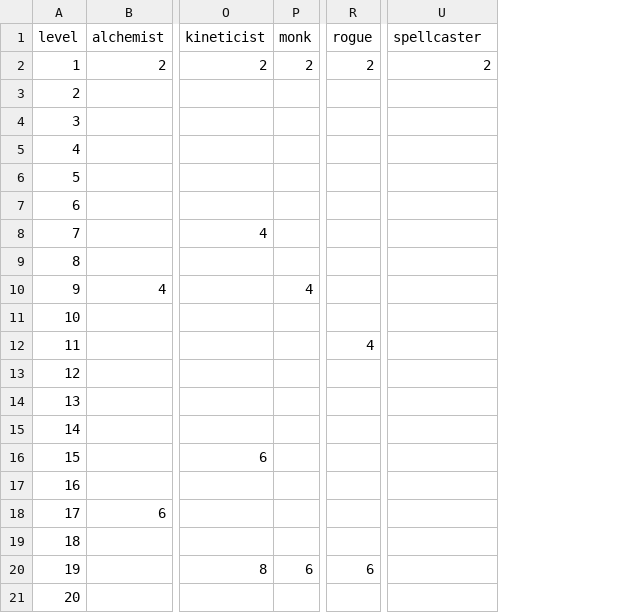
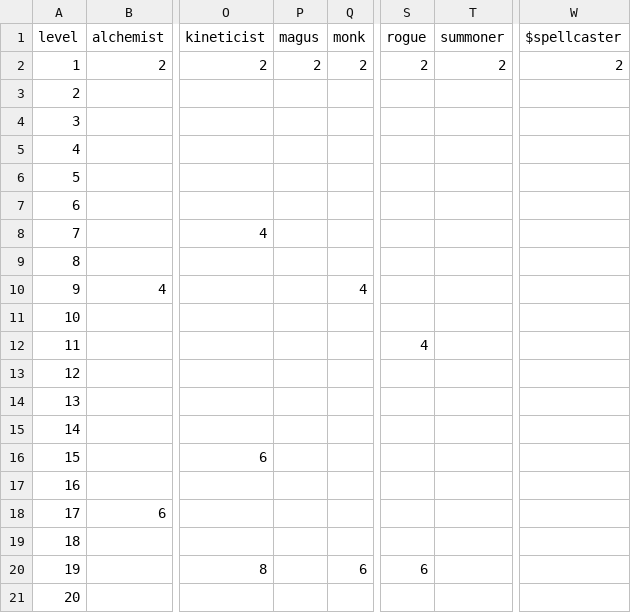
Before and after one commit to crusaderky/pathfinder2e_stats, a CSV file: pathfinder2e_stats/_tables/_PC/class_proficiency.csv, drawn as a sheet; only a part is shown, gaps mark what is left out; addresses are those after the commit; the diff names each change by its address in the sheet, - before the commit and + after, or states it on an @@ line.

```diff
--- a/pathfinder2e_stats/_tables/_PC/class_proficiency.csv
+++ b/pathfinder2e_stats/_tables/_PC/class_proficiency.csv
+column P (magus), row 2: 2
+column T (summoner), row 2: 2
-W1: spellcaster
+W1: $spellcaster
```
Also changed, not shown: pathfinder2e_stats/_tables/_PC/spell_proficiency.csv, pathfinder2e_stats/_tables/_PC/weapon_proficiency.csv, 12 other files.
